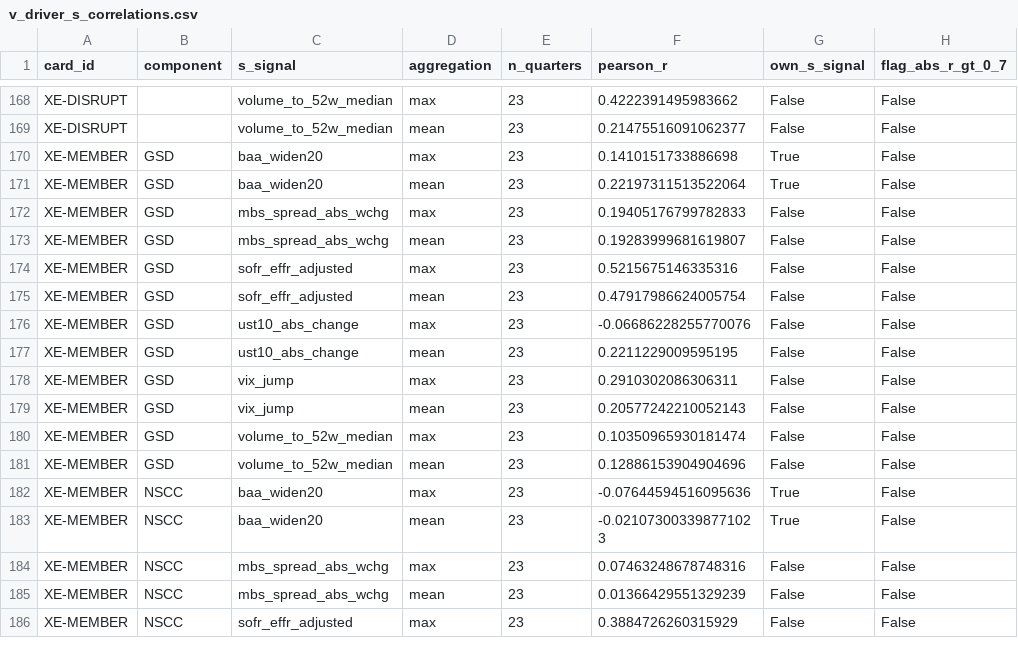
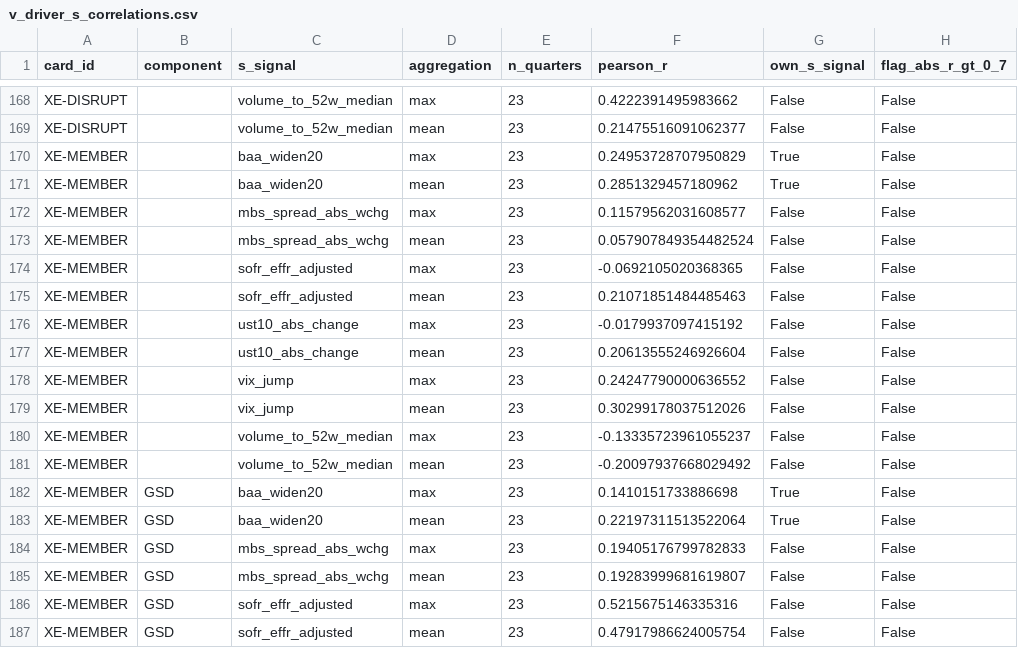
Before and after one commit to BigJayJayHuang/DTCC-External-Risk-Intelligence, a CSV file: Capstone_Project/risk_business_ml/final16_quarterly_vulnerability_2026_10_27/results/v_driver_s_correlations.csv, drawn as a sheet; only a part is shown, gaps mark what is left out; the shorter side is filled out with more unchanged rows.

```diff
--- a/Capstone_Project/risk_business_ml/final16_quarterly_vulnerability_2026_10_27/results/v_driver_s_correlations.csv
+++ b/Capstone_Project/risk_business_ml/final16_quarterly_vulnerability_2026_10_27/results/v_driver_s_correlations.csv
@@ -169,2 +169,14 @@ XE-DISRUPT,,volume_to_52w_median,max,23,0.4222391495983662,False,False
 XE-DISRUPT,,volume_to_52w_median,mean,23,0.21475516091062377,False,False
+XE-MEMBER,,baa_widen20,max,23,0.24953728707950829,True,False
+XE-MEMBER,,baa_widen20,mean,23,0.2851329457180962,True,False
+XE-MEMBER,,mbs_spread_abs_wchg,max,23,0.11579562031608577,False,False
+XE-MEMBER,,mbs_spread_abs_wchg,mean,23,0.057907849354482524,False,False
+XE-MEMBER,,sofr_effr_adjusted,max,23,-0.0692105020368365,False,False
+XE-MEMBER,,sofr_effr_adjusted,mean,23,0.21071851484485463,False,False
+XE-MEMBER,,ust10_abs_change,max,23,-0.0179937097415192,False,False
+XE-MEMBER,,ust10_abs_change,mean,23,0.20613555246926604,False,False
+XE-MEMBER,,vix_jump,max,23,0.24247790000636552,False,False
+XE-MEMBER,,vix_jump,mean,23,0.30299178037512026,False,False
+XE-MEMBER,,volume_to_52w_median,max,23,-0.13335723961055237,False,False
+XE-MEMBER,,volume_to_52w_median,mean,23,-0.20097937668029492,False,False
 XE-MEMBER,GSD,baa_widen20,max,23,0.1410151733886698,True,False
```
Also changed, not shown: Capstone_Project/risk_business_ml/final16_quarterly_vulnerability_2026_10_27/data/V_scores_wide.csv, Capstone_Project/risk_business_ml/final16_quarterly_vulnerability_2026_10_27/data/quarterly_vulnerability_OBSERVED.csv, 17 other files.
